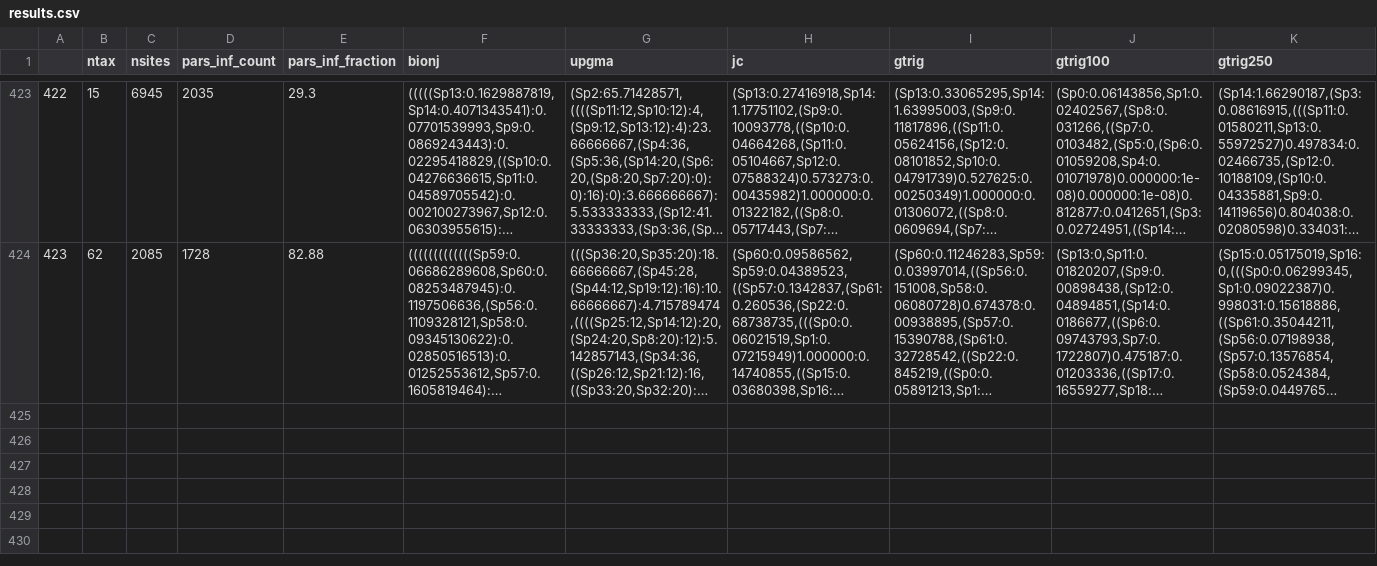
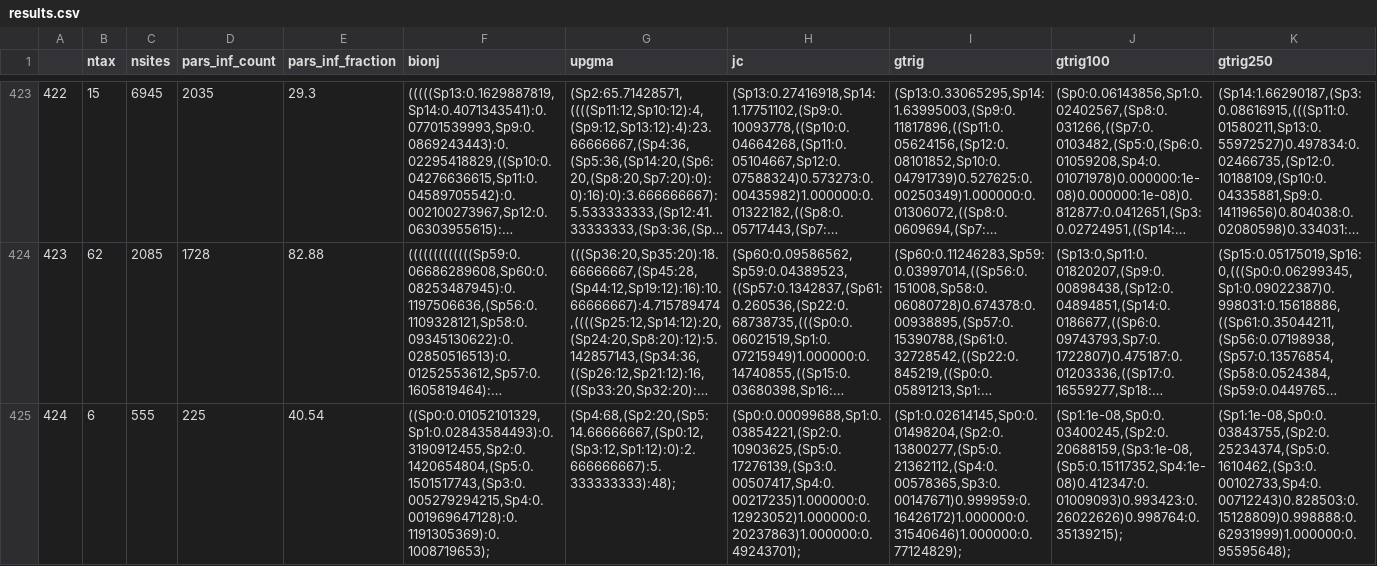
Before and after one commit to bomeara/AbadiEtAl2019Response, a CSV file: docs/results.csv, drawn as a sheet; only a part is shown, gaps mark what is left out; long unchanged cells end in …; the diff names each change by its address in the sheet, - before the commit and + after, or states it on an @@ line.

Commit message:
data caching

```diff
--- a/docs/results.csv
+++ b/docs/results.csv
+row 425: 424 | 6 | 555 | 225 | 40.54 | ((Sp0:0.01052101329,Sp1:0.02843584493):0.3190912455,Sp2:0.1420654804,(Sp5:0.1501517743,(Sp3:0.005279294215,Sp4:0.001969647128):0.1191305369):0.1008719653); | (Sp4:68,(Sp2:20,(Sp5:14.66666667,(Sp0:12,(Sp3:12,Sp1:12):0):2.666666667):5.333333333):48); | (Sp0:0.00099688,Sp1:0.03854221,(Sp2:0.10903625,(Sp5:0.17276139,(Sp3:0.00507417,Sp4:0.00217235)1.000000:0.12923052)1.000000:0.20237863)1.000000:0.49243701); | (Sp1:0.02614145,Sp0:0.01498204,(Sp2:0.13800277,(Sp5:0.21362112,(Sp4:0.00578365,Sp3:0.00147671)0.999959:0.16426172)1.000000:0.31540646)1.000000:0.77124829); | (Sp1:1e-08,Sp0:0.03400245,(Sp2:0.20688159,(Sp3:1e-08,(Sp5:0.15117352,Sp4:1e-08)0.412347:0.01009093)0.993423:0.26022626)0.998764:0.35139215); | (Sp1:1e-08,Sp0:0.03843755,(Sp2:0.25234374,(Sp5:0.1610462,(Sp3:0.00102733,Sp4:0.00712243)0.828503:0.15128809)0.998888:0.62931999)1.000000:0.95595648);
```
Also changed, not shown: 1 other file.
